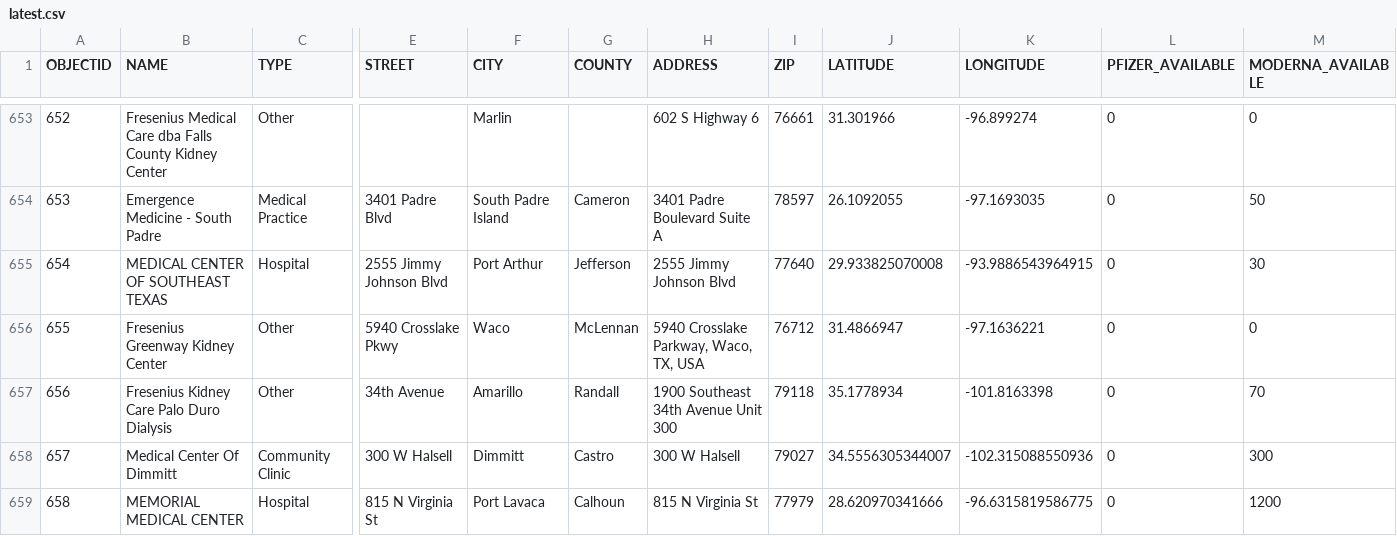
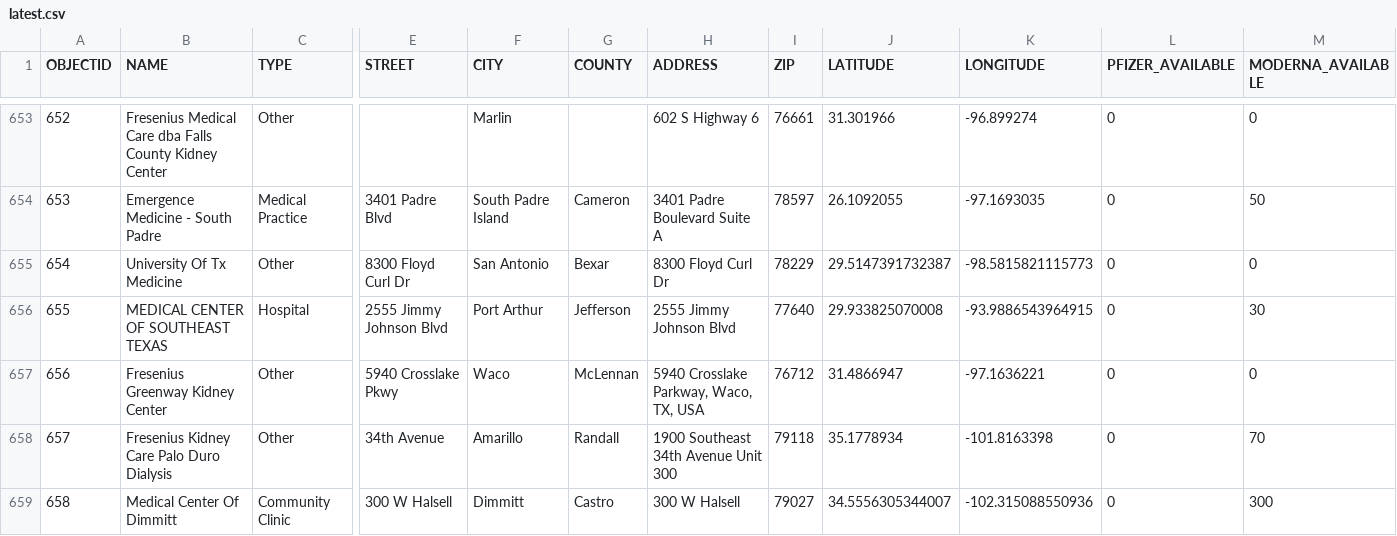
Before and after one commit to rdmurphy/tx-covid-vaccine-data, a CSV file: providers/latest.csv, drawn as a sheet; only a part is shown, gaps mark what is left out; the shorter side is filled out with more unchanged rows; addresses are those after the commit; rows hold the shown columns only; the diff names each change by its address in the sheet, - before the commit and + after, or states it on an @@ line.

```diff
--- a/providers/latest.csv
+++ b/providers/latest.csv
+row 655: 654 | University Of Tx Medicine | Other | 8300 Floyd Curl Dr | San Antonio | Bexar | 8300 Floyd Curl Dr | 78229 | 29.5147391732387 | -98.5815821115773 | 0 | 0
@@ column A (OBJECTID) renumbered from row 656 down @@
```
Also changed, not shown: 1 other file.
